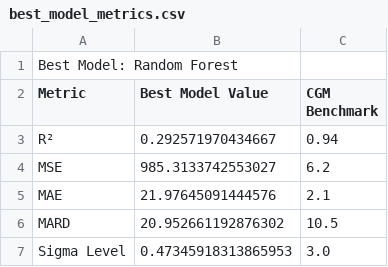
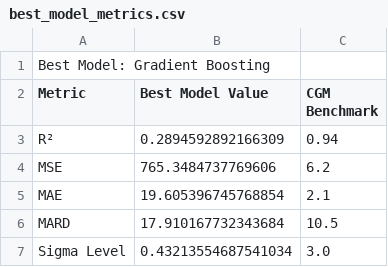
Before and after one commit to jtb21091/EyeBloodGlucose, a CSV file: best_model_metrics.csv, drawn as a sheet.

```diff
--- a/best_model_metrics.csv
+++ b/best_model_metrics.csv
@@ -1,7 +1,7 @@
-Best Model: Random Forest
+Best Model: Gradient Boosting
 Metric,Best Model Value,CGM Benchmark
-R²,0.292571970434667,0.94
-MSE,985.3133742553027,6.2
-MAE,21.97645091444576,2.1
-MARD,20.952661192876302,10.5
-Sigma Level,0.47345918313865953,3.0
+R²,0.2894592892166309,0.94
+MSE,765.3484737769606,6.2
+MAE,19.605396745768854,2.1
+MARD,17.910167732343684,10.5
+Sigma Level,0.43213554687541034,3.0
```
Also changed, not shown: eye_glucose_data/labels.csv.
